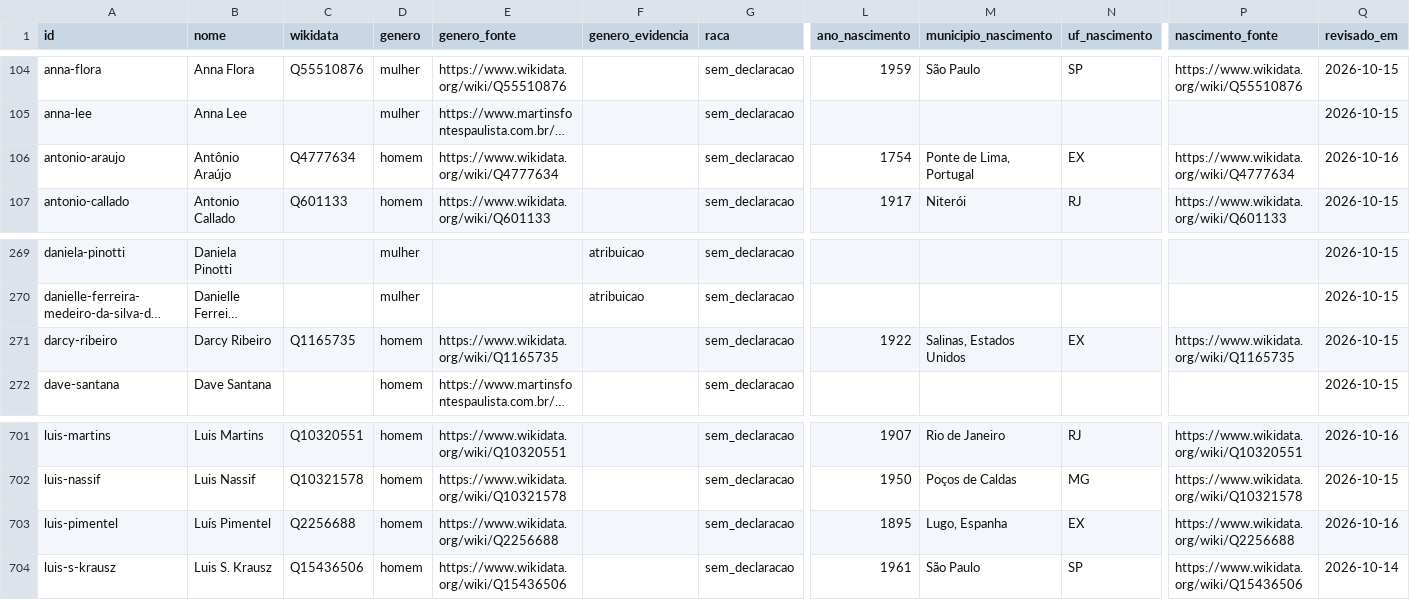
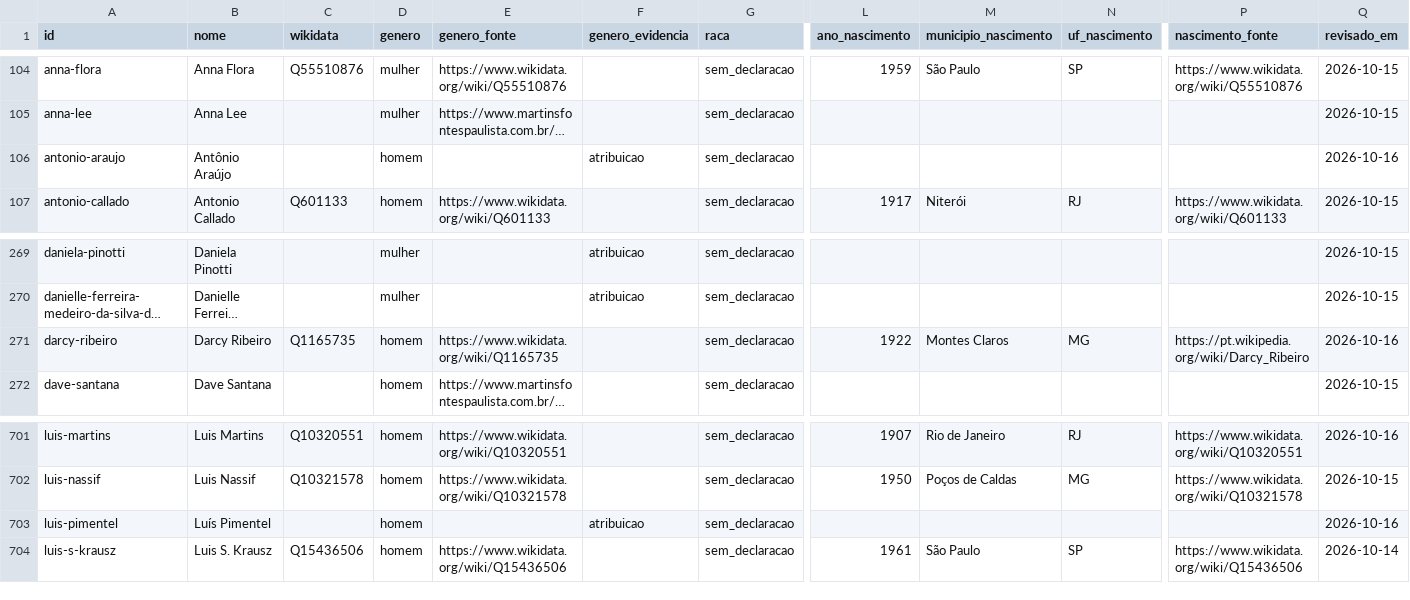
Before and after one commit to GSimas/Literadados, a CSV file: dados/pessoa.csv, drawn as a sheet; only a part is shown, gaps mark what is left out; long unchanged cells end in …; the diff names each change by its address in the sheet, - before the commit and + after, or states it on an @@ line.

```diff
--- a/dados/pessoa.csv
+++ b/dados/pessoa.csv
-C106 (wikidata): Q4777634
+C106 (wikidata): (empty)
-E106 (genero_fonte): https://www.wikidata.org/wiki/Q4777634
+E106 (genero_fonte): (empty)
-F106 (genero_evidencia): (empty)
+F106 (genero_evidencia): atribuicao
-L106 (ano_nascimento): 1754
+L106 (ano_nascimento): (empty)
-M106 (municipio_nascimento): Ponte de Lima, Portugal
+M106 (municipio_nascimento): (empty)
-N106 (uf_nascimento): EX
+N106 (uf_nascimento): (empty)
-P106 (nascimento_fonte): https://www.wikidata.org/wiki/Q4777634
+P106 (nascimento_fonte): (empty)
-M271 (municipio_nascimento): Salinas, Estados Unidos
+M271 (municipio_nascimento): Montes Claros
-N271 (uf_nascimento): EX
+N271 (uf_nascimento): MG
-P271 (nascimento_fonte): https://www.wikidata.org/wiki/Q1165735
+P271 (nascimento_fonte): https://pt.wikipedia.org/wiki/Darcy_Ribeiro
-Q271 (revisado_em): 2026-10-15
+Q271 (revisado_em): 2026-10-16
-C703 (wikidata): Q2256688
+C703 (wikidata): (empty)
-E703 (genero_fonte): https://www.wikidata.org/wiki/Q2256688
+E703 (genero_fonte): (empty)
-F703 (genero_evidencia): (empty)
+F703 (genero_evidencia): atribuicao
-L703 (ano_nascimento): 1895
+L703 (ano_nascimento): (empty)
-M703 (municipio_nascimento): Lugo, Espanha
+M703 (municipio_nascimento): (empty)
-N703 (uf_nascimento): EX
+N703 (uf_nascimento): (empty)
-P703 (nascimento_fonte): https://www.wikidata.org/wiki/Q2256688
+P703 (nascimento_fonte): (empty)
```
Also changed, not shown: dados/coleta/pessoas_hist_2.csv, dados/coleta/pessoas_zgenero_2.csv, 9 other files.
